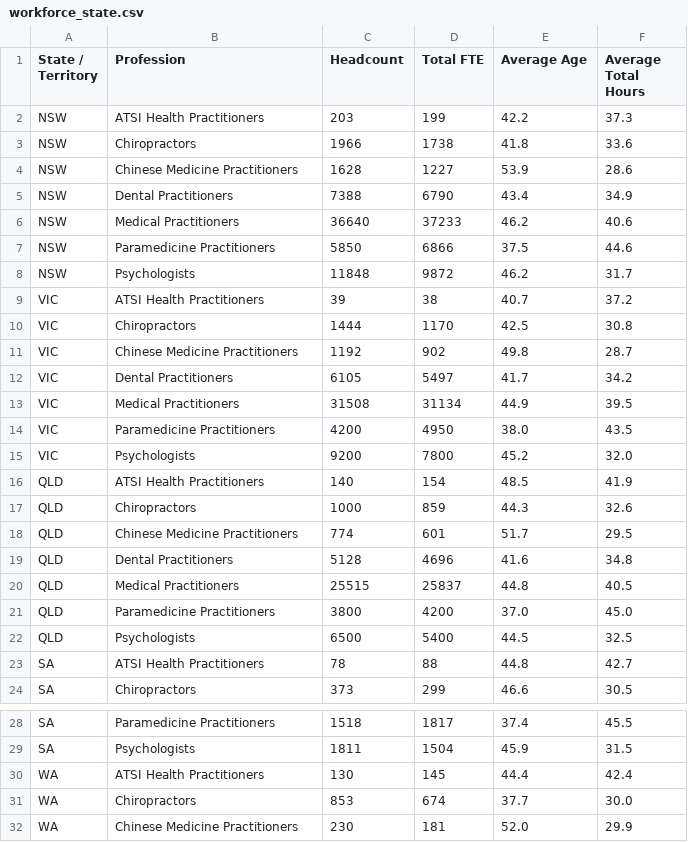
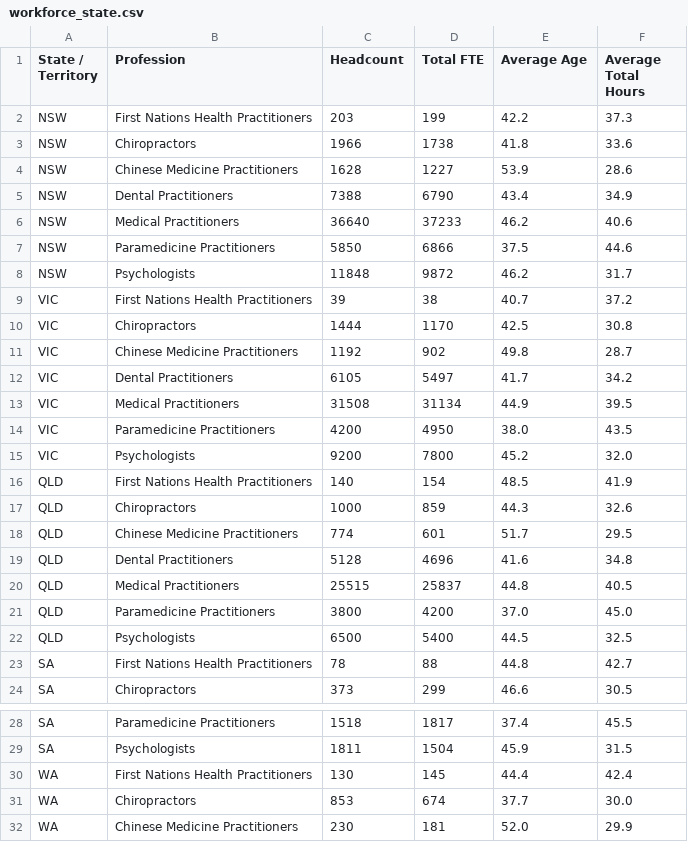
Before and after one commit to vajon-lim/postcode-lottery, a CSV file: data/workforce_state.csv, drawn as a sheet; only a part is shown, gaps mark what is left out; the diff covers the shown part only.

```diff
--- a/data/workforce_state.csv
+++ b/data/workforce_state.csv
@@ -1,3 +1,3 @@
 State / Territory,Profession,Headcount,Total FTE,Average Age,Average Total Hours
-NSW,ATSI Health Practitioners,203,199,42.2,37.3
+NSW,First Nations Health Practitioners,203,199,42.2,37.3
 NSW,Chiropractors,1966,1738,41.8,33.6
@@ -8,3 +8,3 @@ NSW,Paramedicine Practitioners,5850,6866,37.5,44.6
 NSW,Psychologists,11848,9872,46.2,31.7
-VIC,ATSI Health Practitioners,39,38,40.7,37.2
+VIC,First Nations Health Practitioners,39,38,40.7,37.2
 VIC,Chiropractors,1444,1170,42.5,30.8
@@ -15,3 +15,3 @@ VIC,Paramedicine Practitioners,4200,4950,38.0,43.5
 VIC,Psychologists,9200,7800,45.2,32.0
-QLD,ATSI Health Practitioners,140,154,48.5,41.9
+QLD,First Nations Health Practitioners,140,154,48.5,41.9
 QLD,Chiropractors,1000,859,44.3,32.6
@@ -22,3 +22,3 @@ QLD,Paramedicine Practitioners,3800,4200,37.0,45.0
 QLD,Psychologists,6500,5400,44.5,32.5
-SA,ATSI Health Practitioners,78,88,44.8,42.7
+SA,First Nations Health Practitioners,78,88,44.8,42.7
 SA,Chiropractors,373,299,46.6,30.5
@@ -29,3 +29,3 @@ SA,Paramedicine Practitioners,1518,1817,37.4,45.5
 SA,Psychologists,1811,1504,45.9,31.5
-WA,ATSI Health Practitioners,130,145,44.4,42.4
+WA,First Nations Health Practitioners,130,145,44.4,42.4
 WA,Chiropractors,853,674,37.7,30.0
```
Also changed, not shown: 1 edited cell elsewhere in this file, data/workforce_indexed.csv, data/workforce_per_capita.csv, 8 other files.
